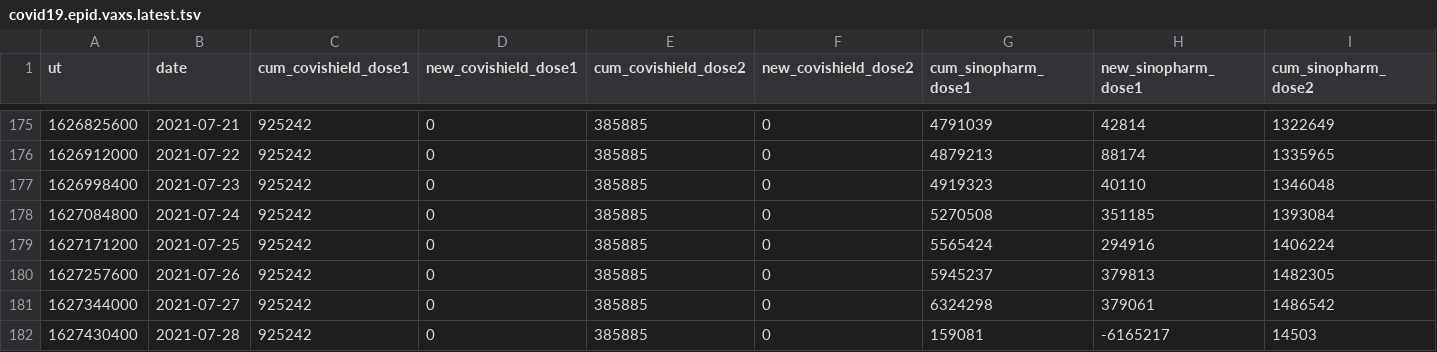
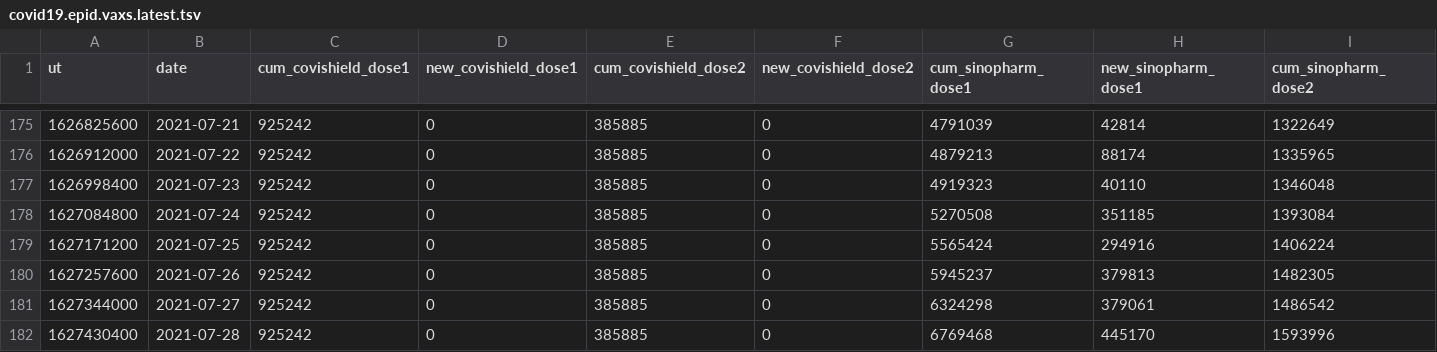
Before and after one commit to nuuuwan/covid19, a TSV file: covid19.epid.vaxs.latest.tsv, drawn as a sheet; only a part is shown, gaps mark what is left out; removed rows and columns are numbered as before the commit, all else as after; rows hold the shown columns only; the diff names each change by its address in the sheet, - before the commit and + after, or states it on an @@ line.

Commit message:
Updated data Thu Jul 29 10:28:05 UTC 2021

```diff
--- a/covid19.epid.vaxs.latest.tsv
+++ b/covid19.epid.vaxs.latest.tsv
-row 182: 1627430400 | 2021-07-28 | 925242 | 0 | 385885 | 0 | 159081 | -6165217 | 14503
+row 182: 1627430400 | 2021-07-28 | 925242 | 0 | 385885 | 0 | 6769468 | 445170 | 1593996
```
Also changed, not shown: 2 other files.
